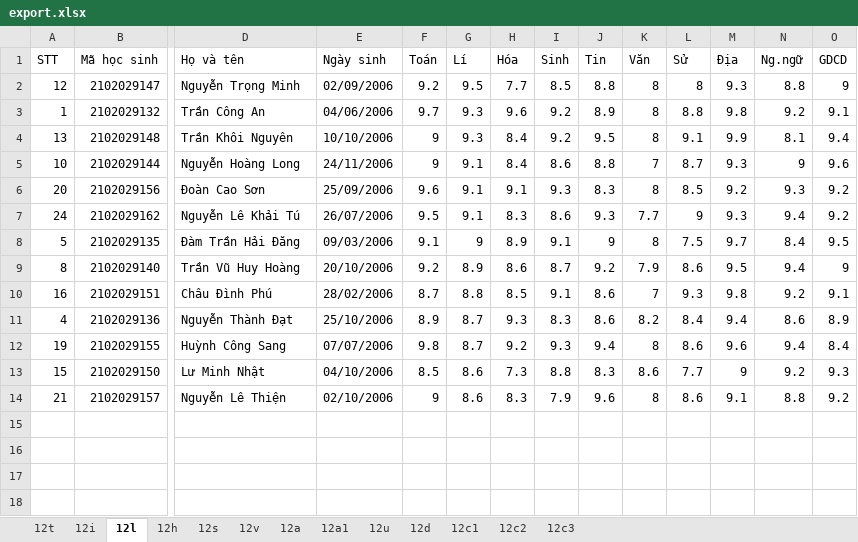
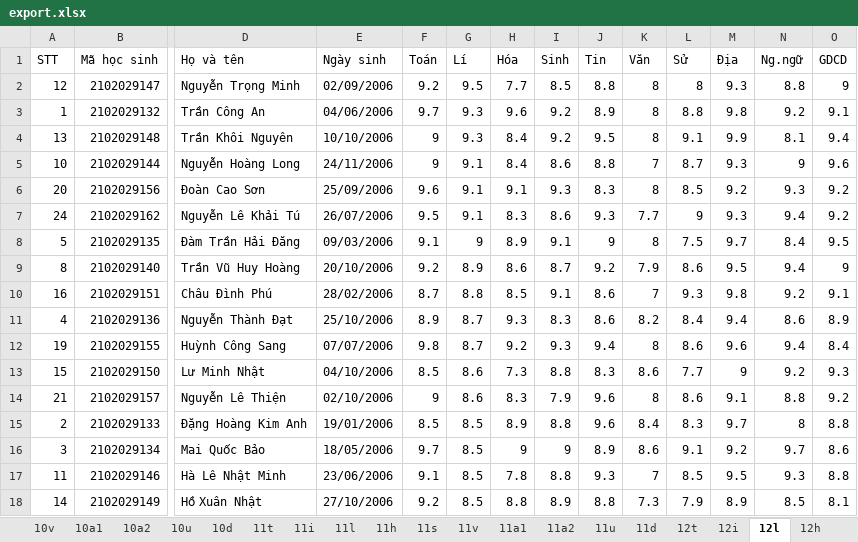
Before and after one commit to ptbminh1108/excel_process, an Excel workbook: export.xlsx, sheet 12l, drawn as a sheet; only a part is shown, gaps mark what is left out; values as stored, in another font and other column widths than the file's, no borders; rows hold the shown columns only; the diff names each change by its address in the sheet, - before the commit and + after, or states it on an @@ line.

```diff
--- a/export.xlsx (sheet 12l)
+++ b/export.xlsx (sheet 12l)
-sheet tab: 12c1
+sheet tab: 11t
-sheet tab: 12c2
+sheet tab: 11i
-sheet tab: 12c3
+sheet tab: 11l
+sheet tab: 10v
+sheet tab: 10a1
+sheet tab: 10a2
+sheet tab: 10u
+sheet tab: 10d
+sheet tab: 11h
+sheet tab: 11s
+sheet tab: 11v
+sheet tab: 11a1
+sheet tab: 11a2
+sheet tab: 11u
+sheet tab: 11d
@@ sheet tab order changed: 10v | 10a1 | 10a2 | 10u | 10d | 11t | 11i | 11l | 11h | 11s | 11v | 11a1 | 11a2 | 11u | 11d | 12t | 12i | 12l | 12h @@
+row 15: 2 | 2102029133 | Đặng Hoàng Kim Anh | 19/01/2006 | 8.5 | 8.5 | 8.9 | 8.8 | 9.6 | 8.4 | 8.3 | 9.7 | 8 | 8.8
+row 16: 3 | 2102029134 | Mai Quốc Bảo | 18/05/2006 | 9.7 | 8.5 | 9 | 9 | 8.9 | 8.6 | 9.1 | 9.2 | 9.7 | 8.6
+row 17: 11 | 2102029146 | Hà Lê Nhật Minh | 23/06/2006 | 9.1 | 8.5 | 7.8 | 8.8 | 9.3 | 7 | 8.5 | 9.5 | 9.3 | 8.8
+row 18: 14 | 2102029149 | Hồ Xuân Nhật | 27/10/2006 | 9.2 | 8.5 | 8.8 | 8.9 | 8.8 | 7.3 | 7.9 | 8.9 | 8.5 | 8.1
```
Also changed, not shown: sheet 11t, sheet 11l, sheet 11i, sheet 12v, sheet 12u, sheet 12s, 4 more sheets, other sheet tabs, xl.xlsx, 5 other files.
